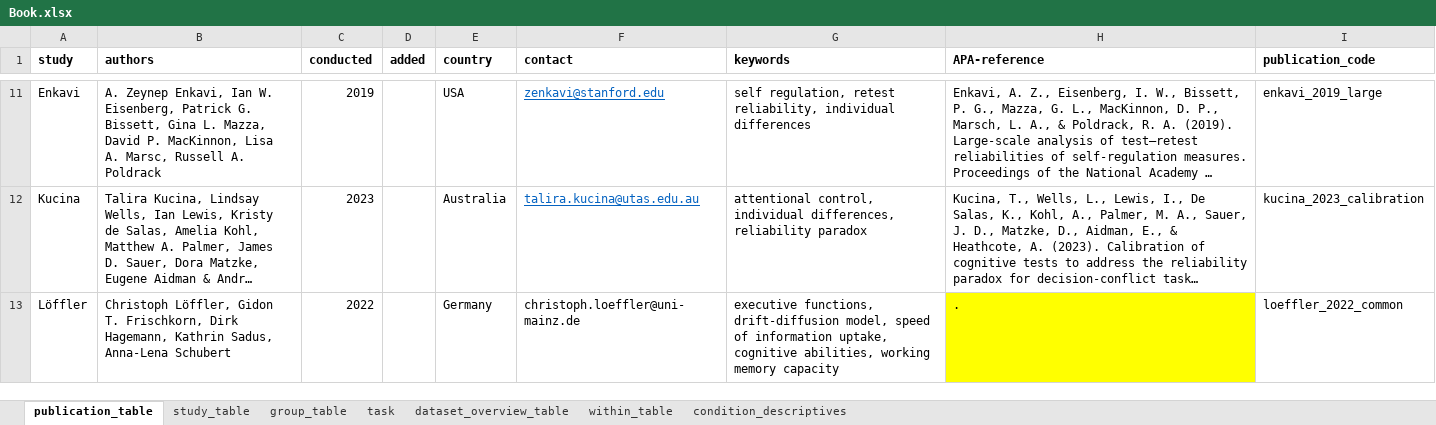
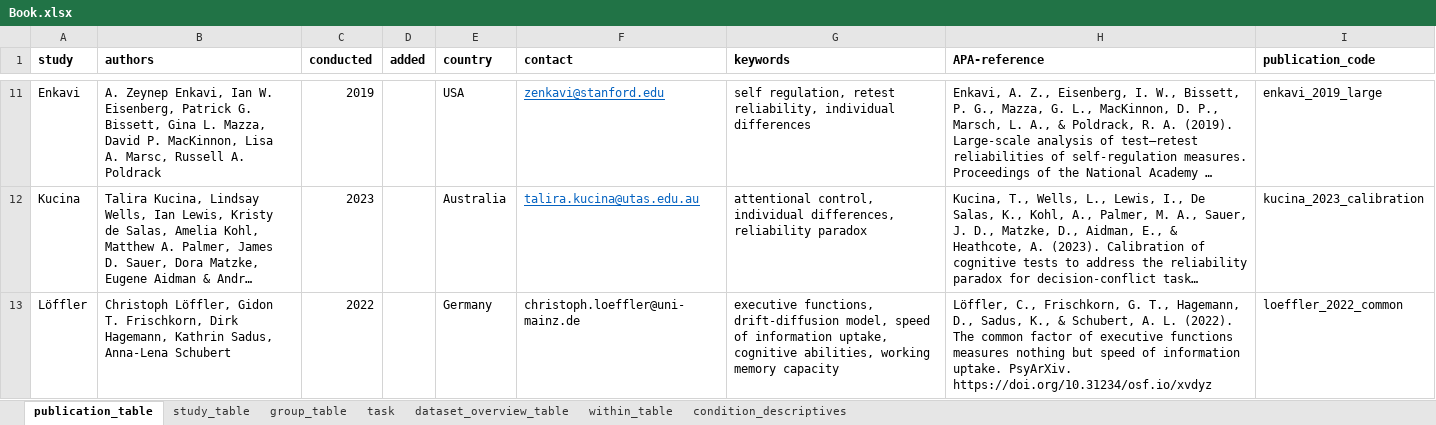
Before and after one commit to jstbcs/acdc-database, an Excel workbook: Create_db/add_data/Book.xlsx, sheet publication_table, drawn as a sheet; only a part is shown, gaps mark what is left out; long unchanged cells end in …; values as stored, in another font and other column widths than the file's, no borders; the diff names each change by its address in the sheet, - before the commit and + after, or states it on an @@ line.

```diff
--- a/Create_db/add_data/Book.xlsx (sheet publication_table)
+++ b/Create_db/add_data/Book.xlsx (sheet publication_table)
-H13 (APA-reference): .
+H13 (APA-reference): Löffler, C., Frischkorn, G. T., Hagemann, D., Sadus, K., & Schubert, A. L. (2022). The common factor of executive functions measures nothing but speed of information uptake. PsyArXiv. https://doi.org/10.31234/osf.io/xvdyz
-H13 fill: #FFFF00
+H13 fill: none
```
Also changed, not shown: sheet dataset_overview_table, sheet within_table, sheet condition_descriptives, sheet task, 3 other files.
